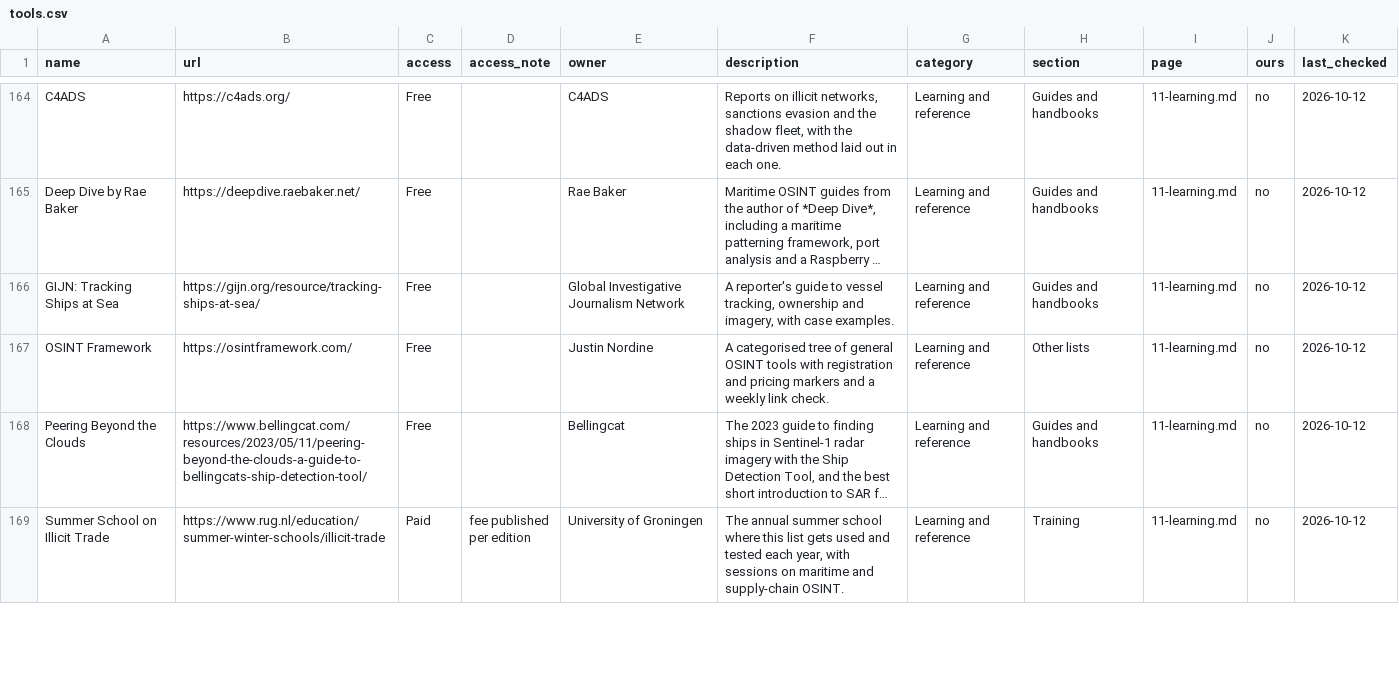
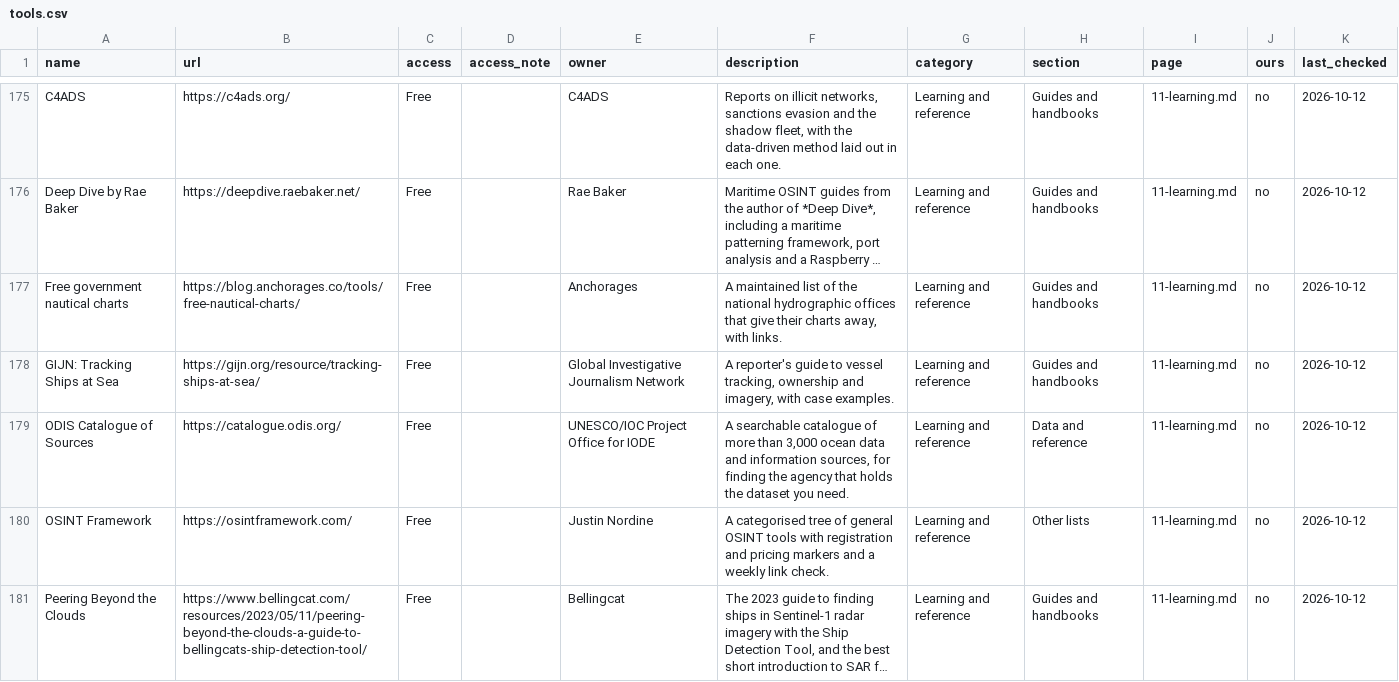
Before and after one commit to atlas-bear/osint-tools, a CSV file: tools.csv, drawn as a sheet; only a part is shown, gaps mark what is left out; the shorter side is filled out with more unchanged rows; long unchanged cells end in …; the diff covers the shown part only; the diff names each change by its address in the sheet, - before the commit and + after, or states it on an @@ line.

```diff
--- a/tools.csv
+++ b/tools.csv
+row 177: Free government nautical charts | https://blog.anchorages.co/tools/free-nautical-charts/ | Free |  | Anchorages | A maintained list of the national hydrographic offices that give their charts away, with links. | Learning and reference | Guides and handbooks | 11-learning.md | no | 2026-10-12
+row 179: ODIS Catalogue of Sources | https://catalogue.odis.org/ | Free |  | UNESCO/IOC Project Office for IODE | A searchable catalogue of more than 3,000 ocean data and information sources, for finding the agency that holds the dataset you need. | Learning and reference | Data and reference | 11-learning.md | no | 2026-10-12
```
Also changed, not shown: 14 added rows and 3 edited cells elsewhere in this file, 12 other files.
